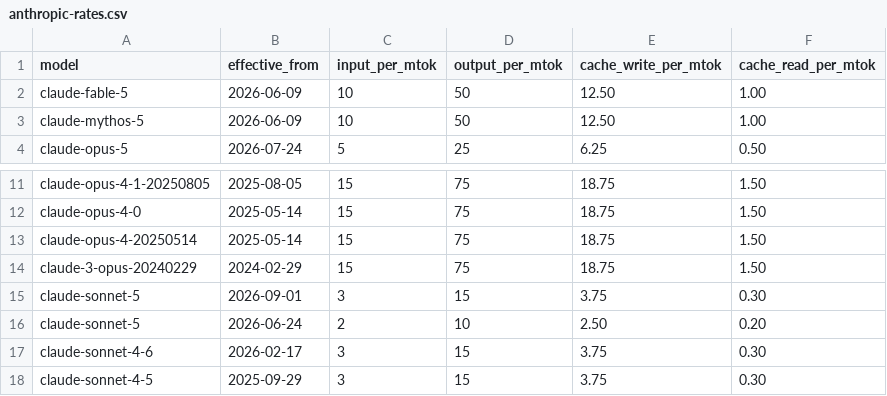
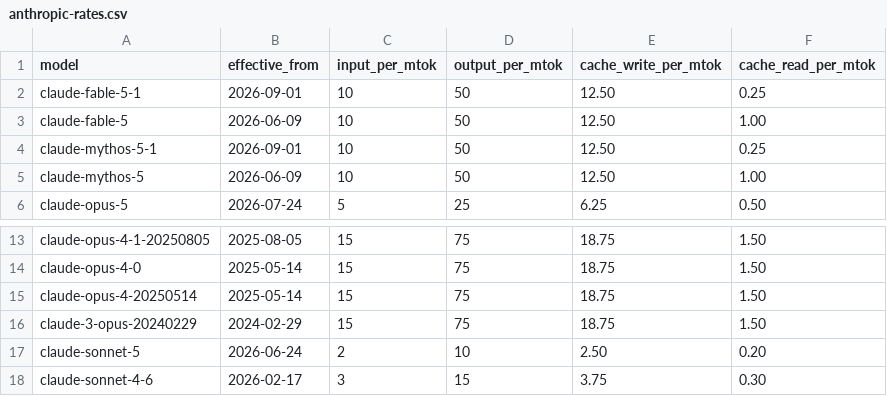
Before and after one commit to SmartLayer/claude-session-manager, a CSV file: data/anthropic-rates.csv, drawn as a sheet; only a part is shown, gaps mark what is left out; the shorter side is filled out with more unchanged rows.

```diff
--- a/data/anthropic-rates.csv
+++ b/data/anthropic-rates.csv
@@ -1,3 +1,5 @@
 model,effective_from,input_per_mtok,output_per_mtok,cache_write_per_mtok,cache_read_per_mtok
+claude-fable-5-1,2026-09-01,10,50,12.50,0.25
 claude-fable-5,2026-06-09,10,50,12.50,1.00
+claude-mythos-5-1,2026-09-01,10,50,12.50,0.25
 claude-mythos-5,2026-06-09,10,50,12.50,1.00
@@ -14,3 +16,2 @@ claude-opus-4-20250514,2025-05-14,15,75,18.75,1.50
 claude-3-opus-20240229,2024-02-29,15,75,18.75,1.50
-claude-sonnet-5,2026-09-01,3,15,3.75,0.30
 claude-sonnet-5,2026-06-24,2,10,2.50,0.20
```
Also changed, not shown: 1 other file.
